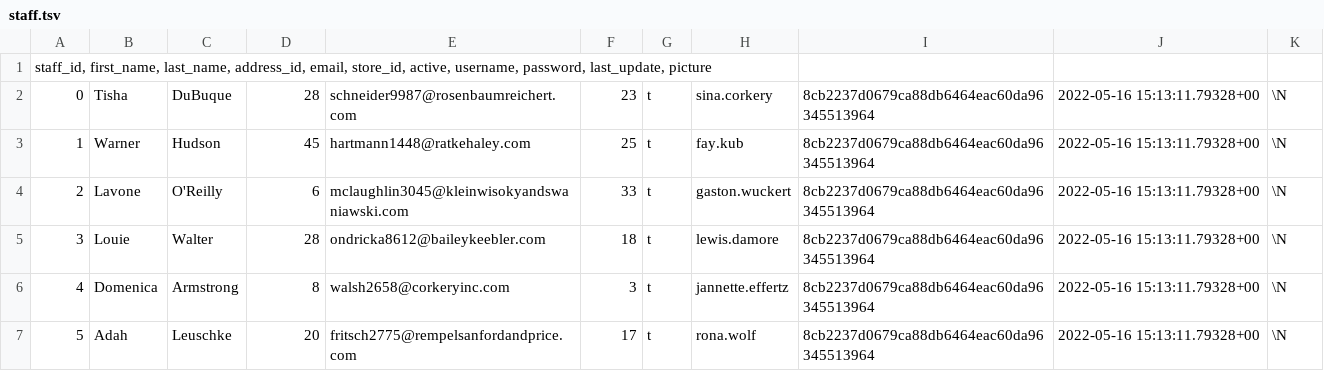
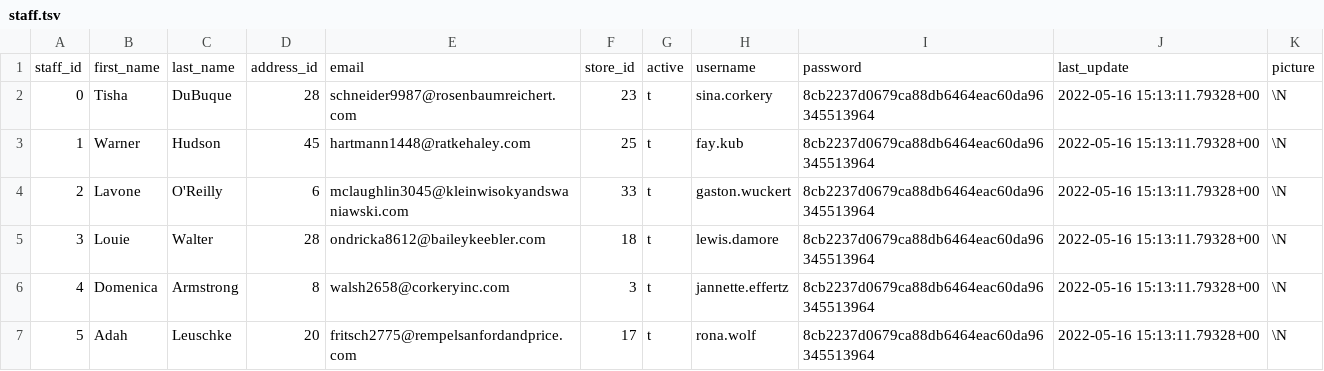
Before and after one commit to medina474/basesdedonnees, a TSV file: data/pagila/staff.tsv, drawn as a sheet; only a part is shown.

```diff
--- a/data/pagila/staff.tsv
+++ b/data/pagila/staff.tsv
@@ -1,2 +1,2 @@
-staff_id, first_name, last_name, address_id, email, store_id, active, username, password, last_update, picture
+staff_id	first_name	last_name	address_id	email	store_id	active	username	password	last_update	picture
 0	Tisha	DuBuque	28	schneider9987@rosenbaumreichert.com	23	t	sina.corkery	8cb2237d0679ca88db6464eac60da96345513964	2022-05-16 15:13:11.79328+00	\N
```
Also changed, not shown: 31 other files.
